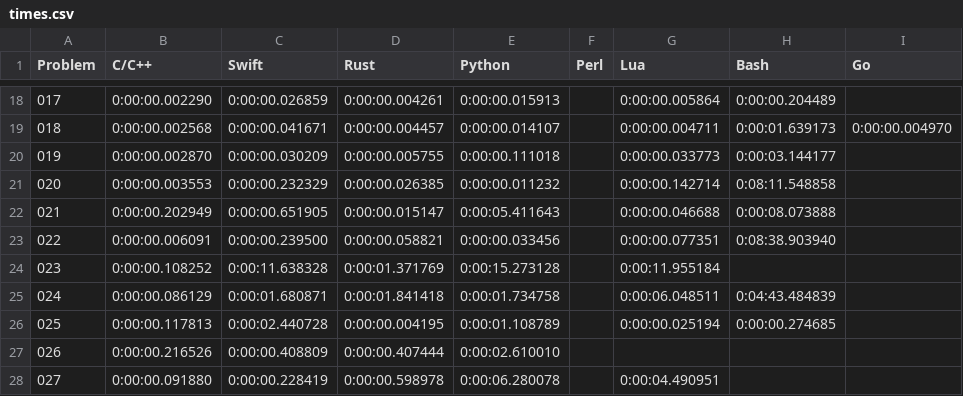
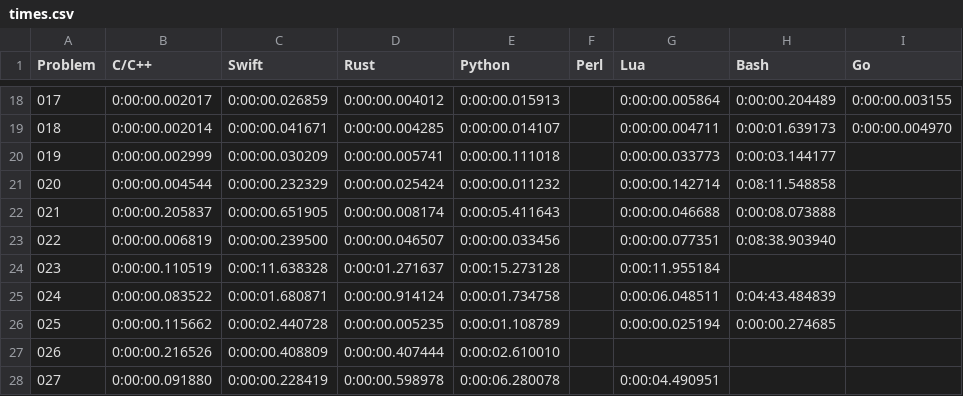
Before and after one commit to mryingster/ProjectEuler, a CSV file: times.csv, drawn as a sheet; only a part is shown, gaps mark what is left out; the diff covers the shown part only.

```diff
--- a/times.csv
+++ b/times.csv
@@ -18,10 +18,10 @@ Problem,C/C++,Swift,Rust,Python,Perl,Lua,Bash,Go
-017,0:00:00.002290,0:00:00.026859,0:00:00.004261,0:00:00.015913,,0:00:00.005864,0:00:00.204489,
-018,0:00:00.002568,0:00:00.041671,0:00:00.004457,0:00:00.014107,,0:00:00.004711,0:00:01.639173,0:00:00.004970
-019,0:00:00.002870,0:00:00.030209,0:00:00.005755,0:00:00.111018,,0:00:00.033773,0:00:03.144177,
-020,0:00:00.003553,0:00:00.232329,0:00:00.026385,0:00:00.011232,,0:00:00.142714,0:08:11.548858,
-021,0:00:00.202949,0:00:00.651905,0:00:00.015147,0:00:05.411643,,0:00:00.046688,0:00:08.073888,
-022,0:00:00.006091,0:00:00.239500,0:00:00.058821,0:00:00.033456,,0:00:00.077351,0:08:38.903940,
-023,0:00:00.108252,0:00:11.638328,0:00:01.371769,0:00:15.273128,,0:00:11.955184,,
-024,0:00:00.086129,0:00:01.680871,0:00:01.841418,0:00:01.734758,,0:00:06.048511,0:04:43.484839,
-025,0:00:00.117813,0:00:02.440728,0:00:00.004195,0:00:01.108789,,0:00:00.025194,0:00:00.274685,
+017,0:00:00.002017,0:00:00.026859,0:00:00.004012,0:00:00.015913,,0:00:00.005864,0:00:00.204489,0:00:00.003155
+018,0:00:00.002014,0:00:00.041671,0:00:00.004285,0:00:00.014107,,0:00:00.004711,0:00:01.639173,0:00:00.004970
+019,0:00:00.002999,0:00:00.030209,0:00:00.005741,0:00:00.111018,,0:00:00.033773,0:00:03.144177,
+020,0:00:00.004544,0:00:00.232329,0:00:00.025424,0:00:00.011232,,0:00:00.142714,0:08:11.548858,
+021,0:00:00.205837,0:00:00.651905,0:00:00.008174,0:00:05.411643,,0:00:00.046688,0:00:08.073888,
+022,0:00:00.006819,0:00:00.239500,0:00:00.046507,0:00:00.033456,,0:00:00.077351,0:08:38.903940,
+023,0:00:00.110519,0:00:11.638328,0:00:01.271637,0:00:15.273128,,0:00:11.955184,,
+024,0:00:00.083522,0:00:01.680871,0:00:00.914124,0:00:01.734758,,0:00:06.048511,0:04:43.484839,
+025,0:00:00.115662,0:00:02.440728,0:00:00.005235,0:00:01.108789,,0:00:00.025194,0:00:00.274685,
 026,0:00:00.216526,0:00:00.408809,0:00:00.407444,0:00:02.610010,,,,
```
Also changed, not shown: 32 edited cells elsewhere in this file, 1 other file.
